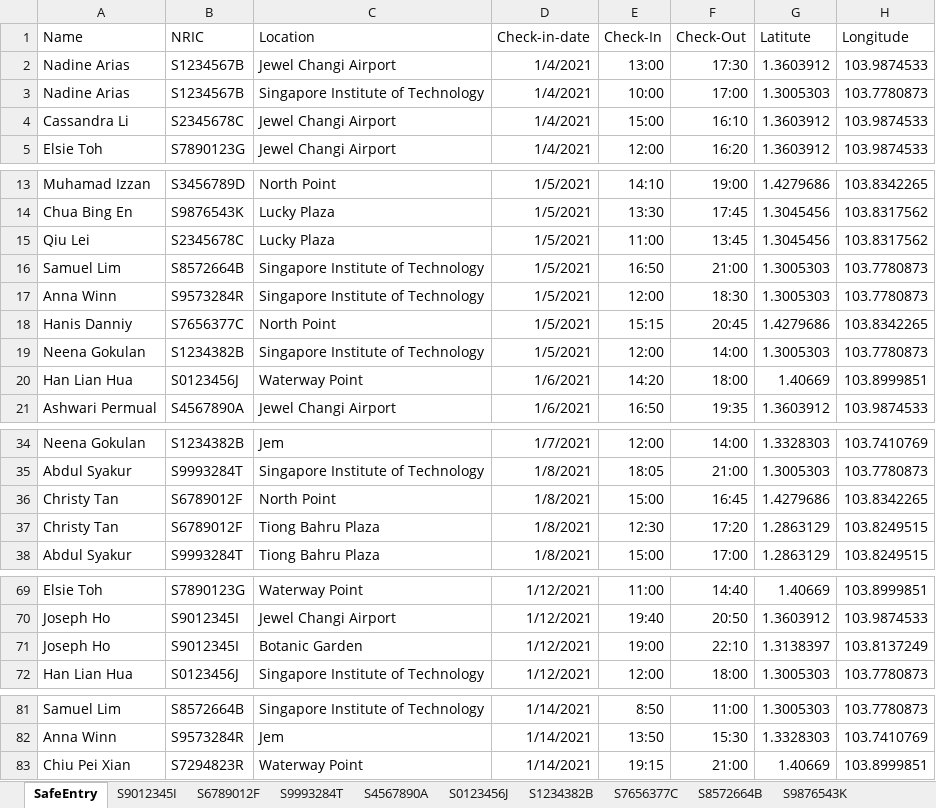
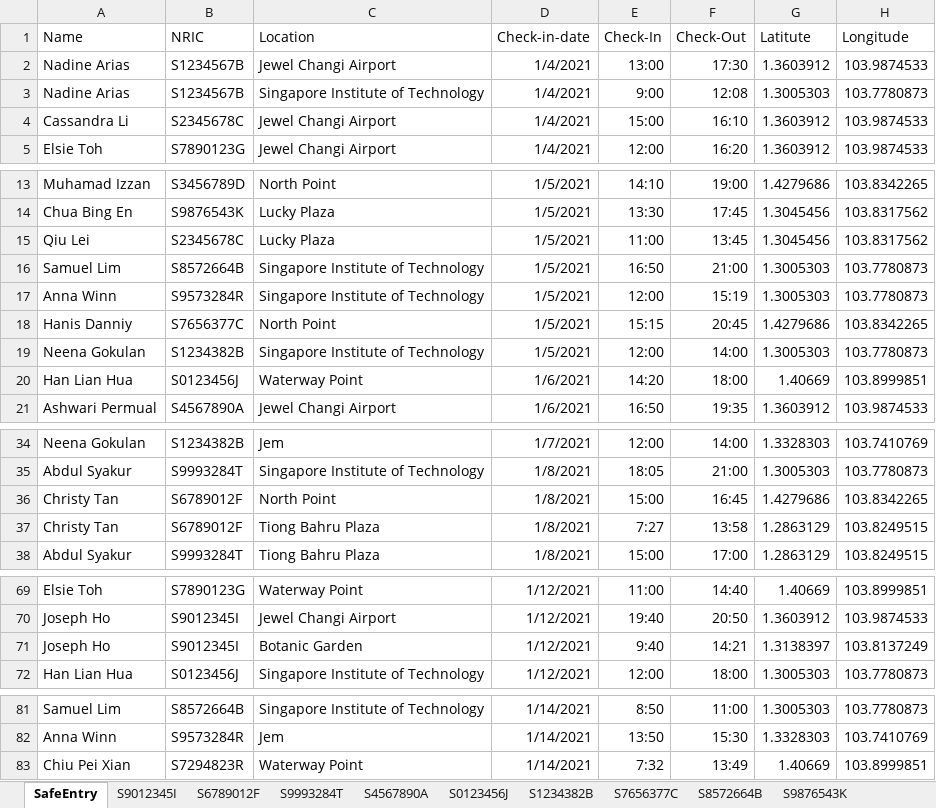
Before and after one commit to hadydadydy/CSC1008_TraceTogether_Grp5, an Excel workbook: dataset_final_v2.xlsm, sheet SafeEntry, drawn as a sheet; only a part is shown, gaps mark what is left out; values as stored, in another font and other column widths than the file's, no borders; charts and pictures not drawn; the diff covers the shown part only; the diff names each change by its address in the sheet, - before the commit and + after, or states it on an @@ line.

Commit message:
Dataset Update

```diff
--- a/dataset_final_v2.xlsm (sheet SafeEntry)
+++ b/dataset_final_v2.xlsm (sheet SafeEntry)
-E3 (Check-In): 10:00
+E3 (Check-In): 9:00
-F3 (Check-Out): 17:00
+F3 (Check-Out): 12:08
-F17 (Check-Out): 18:30
+F17 (Check-Out): 15:19
-E37 (Check-In): 12:30
+E37 (Check-In): 7:27
-F37 (Check-Out): 17:20
+F37 (Check-Out): 13:58
-E71 (Check-In): 19:00
+E71 (Check-In): 9:40
-F71 (Check-Out): 22:10
+F71 (Check-Out): 14:21
-E83 (Check-In): 19:15
+E83 (Check-In): 7:32
-F83 (Check-Out): 21:00
+F83 (Check-Out): 13:49
```
Also changed, not shown: 1 edited cell elsewhere in this sheet.
